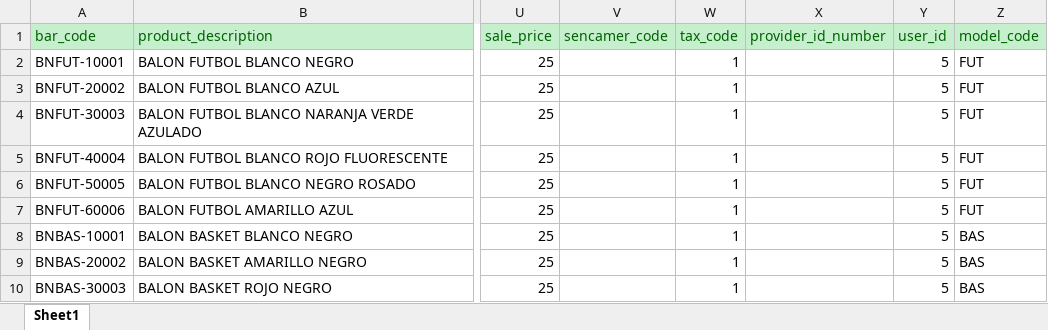
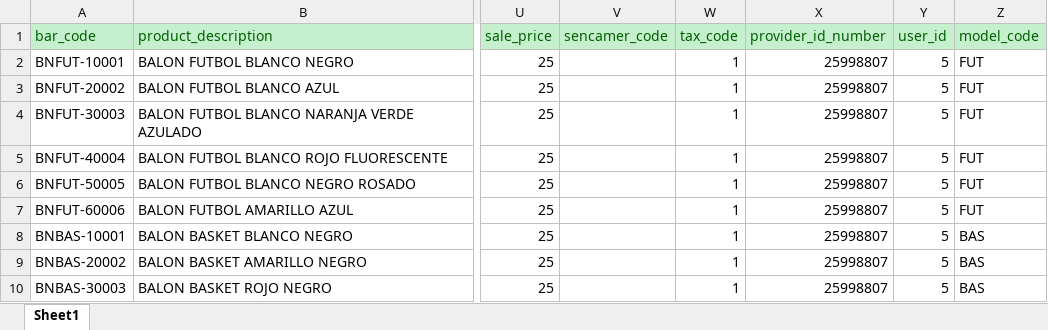
Before and after one commit to torreta/ExcelNamesToCode, an Excel workbook: INVENTARIOS DEPOSITO/BALON 6-8-2022.xlsx, sheet Sheet1, drawn as a sheet; only a part is shown, gaps mark what is left out; values as stored, in another font and other column widths than the file's, no borders; the diff names each change by its address in the sheet, - before the commit and + after, or states it on an @@ line.

Commit message:
adding provider to ballon

```diff
--- a/INVENTARIOS DEPOSITO/BALON 6-8-2022.xlsx (sheet Sheet1)
+++ b/INVENTARIOS DEPOSITO/BALON 6-8-2022.xlsx (sheet Sheet1)
-X2:X10 (provider_id_number): (empty)
+X2:X10 (provider_id_number): 25998807
```
